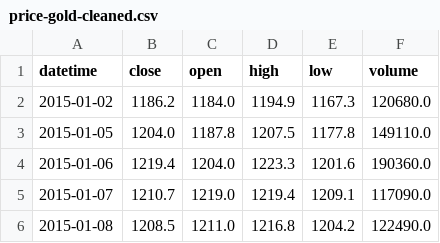
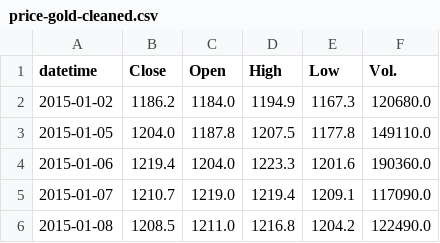
Before and after one commit to elm19/GoldSpot-Predictor, a CSV file: data/processed-data/price-gold-cleaned.csv, drawn as a sheet; only a part is shown.

```diff
--- a/data/processed-data/price-gold-cleaned.csv
+++ b/data/processed-data/price-gold-cleaned.csv
@@ -1,2 +1,2 @@
-datetime,close,open,high,low,volume
+datetime,Close,Open,High,Low,Vol.
 2015-01-02,1186.2,1184.0,1194.9,1167.3,120680.0
```
Also changed, not shown: 3 other files.
